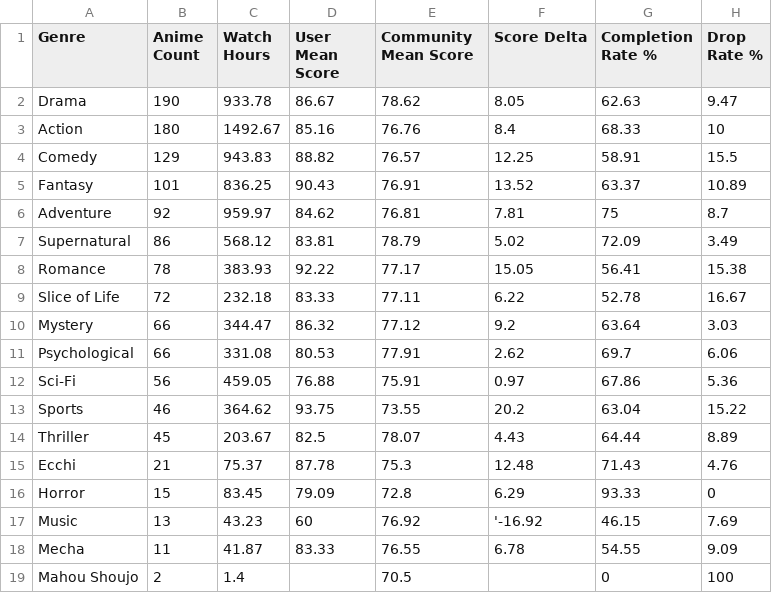
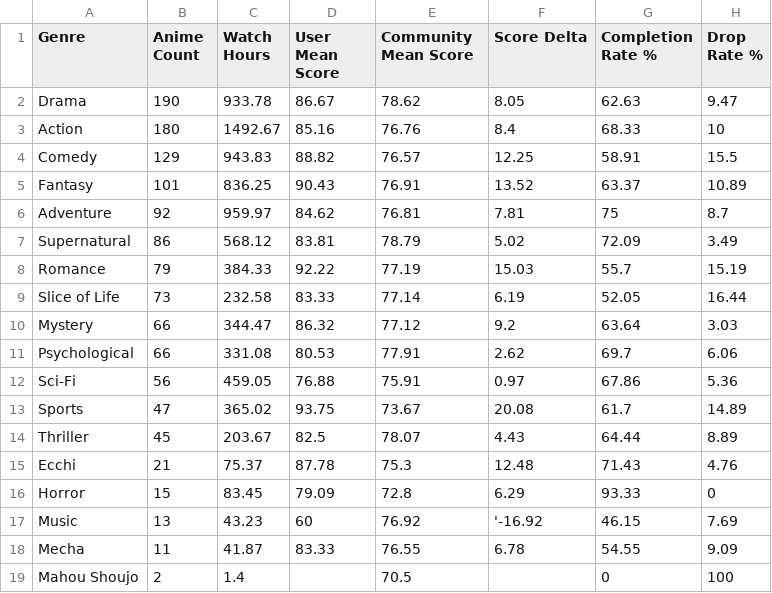
Before and after one commit to zepandasanv2/zepandasan-anilist-export, a CSV file: data/ZePandaSan_genre_breakdown.csv, drawn as a sheet.

```diff
--- a/data/ZePandaSan_genre_breakdown.csv
+++ b/data/ZePandaSan_genre_breakdown.csv
@@ -7,4 +7,4 @@ Adventure,92,959.97,84.62,76.81,7.81,75,8.7
 Supernatural,86,568.12,83.81,78.79,5.02,72.09,3.49
-Romance,78,383.93,92.22,77.17,15.05,56.41,15.38
-Slice of Life,72,232.18,83.33,77.11,6.22,52.78,16.67
+Romance,79,384.33,92.22,77.19,15.03,55.7,15.19
+Slice of Life,73,232.58,83.33,77.14,6.19,52.05,16.44
 Mystery,66,344.47,86.32,77.12,9.2,63.64,3.03
@@ -12,3 +12,3 @@ Psychological,66,331.08,80.53,77.91,2.62,69.7,6.06
 Sci-Fi,56,459.05,76.88,75.91,0.97,67.86,5.36
-Sports,46,364.62,93.75,73.55,20.2,63.04,15.22
+Sports,47,365.02,93.75,73.67,20.08,61.7,14.89
 Thriller,45,203.67,82.5,78.07,4.43,64.44,8.89
```
Also changed, not shown: data/ZePandaSan_anime_list.csv, data/ZePandaSan_studio_breakdown.csv.
